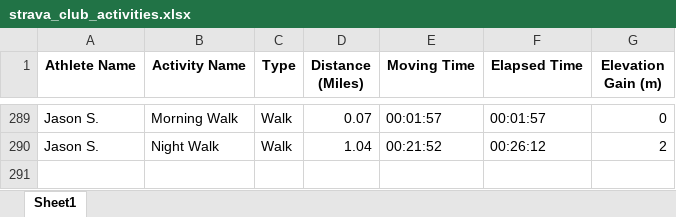
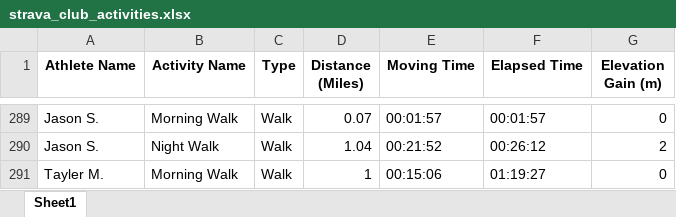
Before and after one commit to aiteam5-hub/TeamDistanceChallenge, an Excel workbook: strava_club_activities.xlsx, sheet Sheet1, drawn as a sheet; only a part is shown, gaps mark what is left out; values as stored, in another font and other column widths than the file's, no borders; the diff names each change by its address in the sheet, - before the commit and + after, or states it on an @@ line.

```diff
--- a/strava_club_activities.xlsx (sheet Sheet1)
+++ b/strava_club_activities.xlsx (sheet Sheet1)
+row 291: Tayler M. | Morning Walk | Walk | 1 | 00:15:06 | 01:19:27 | 0
```
Also changed, not shown: 1 other file.
